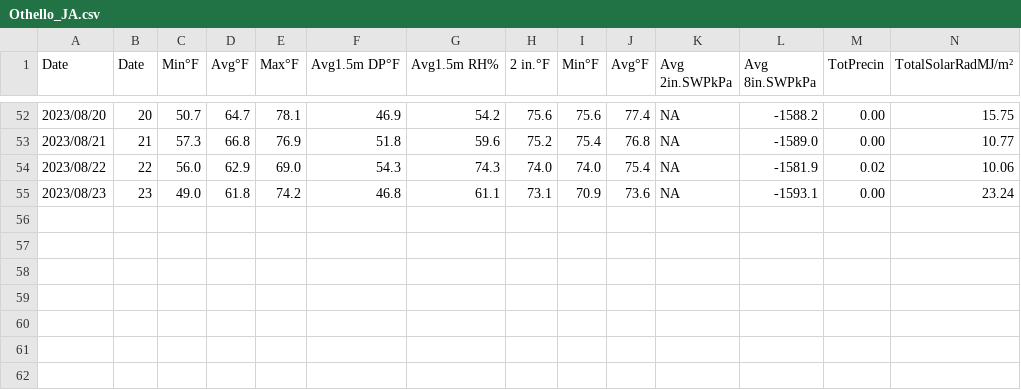
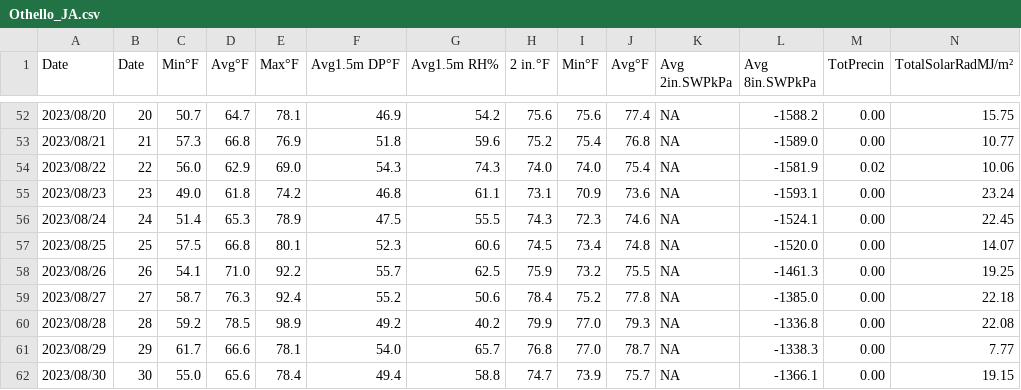
Before and after one commit to d-linnard/LateBlight, a CSV file: WeatherForecasts/2023/Monthly/Othello_JA.csv, drawn as a sheet; only a part is shown, gaps mark what is left out; rows hold the shown columns only; the diff names each change by its address in the sheet, - before the commit and + after, or states it on an @@ line.

```diff
--- a/WeatherForecasts/2023/Monthly/Othello_JA.csv
+++ b/WeatherForecasts/2023/Monthly/Othello_JA.csv
+row 56: 2023/08/24 | 24 | 51.4 | 65.3 | 78.9 | 47.5 | 55.5 | 74.3 | 72.3 | 74.6 | NA | -1524.1 | 0.00 | 22.45
+row 57: 2023/08/25 | 25 | 57.5 | 66.8 | 80.1 | 52.3 | 60.6 | 74.5 | 73.4 | 74.8 | NA | -1520.0 | 0.00 | 14.07
+row 58: 2023/08/26 | 26 | 54.1 | 71.0 | 92.2 | 55.7 | 62.5 | 75.9 | 73.2 | 75.5 | NA | -1461.3 | 0.00 | 19.25
+row 59: 2023/08/27 | 27 | 58.7 | 76.3 | 92.4 | 55.2 | 50.6 | 78.4 | 75.2 | 77.8 | NA | -1385.0 | 0.00 | 22.18
+row 60: 2023/08/28 | 28 | 59.2 | 78.5 | 98.9 | 49.2 | 40.2 | 79.9 | 77.0 | 79.3 | NA | -1336.8 | 0.00 | 22.08
+row 61: 2023/08/29 | 29 | 61.7 | 66.6 | 78.1 | 54.0 | 65.7 | 76.8 | 77.0 | 78.7 | NA | -1338.3 | 0.00 | 7.77
+row 62: 2023/08/30 | 30 | 55.0 | 65.6 | 78.4 | 49.4 | 58.8 | 74.7 | 73.9 | 75.7 | NA | -1366.1 | 0.00 | 19.15
```
Also changed, not shown: WeatherForecasts/2023/Monthly/Prosser_JA.csv, WeatherForecasts/2023/Monthly/Tricities_JA.csv, 4 other files.
